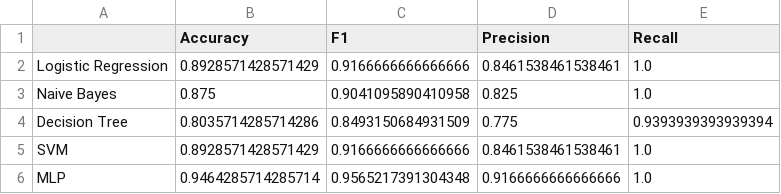
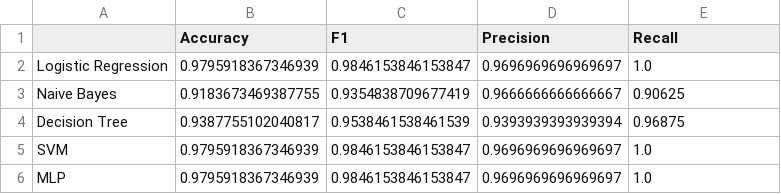
Before and after one commit to takavor/Armenian-Dialect-Detector, a CSV file: metrics/3gram.csv, drawn as a sheet.

```diff
--- a/metrics/3gram.csv
+++ b/metrics/3gram.csv
@@ -1,6 +1,6 @@
 ,Accuracy,F1,Precision,Recall
-Logistic Regression,0.8928571428571429,0.9166666666666666,0.8461538461538461,1.0
-Naive Bayes,0.875,0.9041095890410958,0.825,1.0
-Decision Tree,0.8035714285714286,0.8493150684931509,0.775,0.9393939393939394
-SVM,0.8928571428571429,0.9166666666666666,0.8461538461538461,1.0
-MLP,0.9464285714285714,0.9565217391304348,0.9166666666666666,1.0
+Logistic Regression,0.9795918367346939,0.9846153846153847,0.9696969696969697,1.0
+Naive Bayes,0.9183673469387755,0.9354838709677419,0.9666666666666667,0.90625
+Decision Tree,0.9387755102040817,0.9538461538461539,0.9393939393939394,0.96875
+SVM,0.9795918367346939,0.9846153846153847,0.9696969696969697,1.0
+MLP,0.9795918367346939,0.9846153846153847,0.9696969696969697,1.0
```
Also changed, not shown: metrics/4gram.csv, metrics/5gram.csv, 4 other files.
